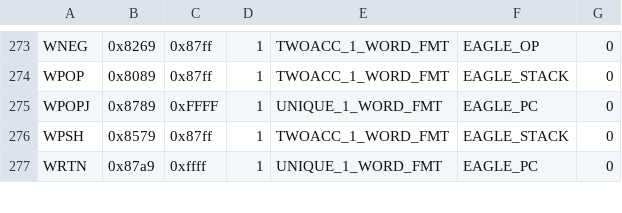
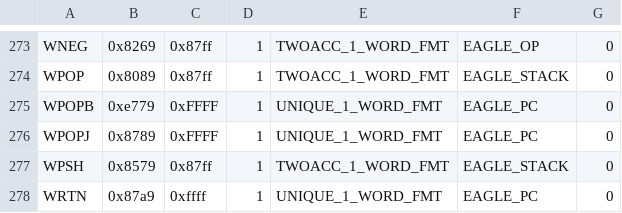
Before and after one commit to SMerrony/dgemug, a CSV file: cmd/dginstr/dginstrs.csv, drawn as a sheet; only a part is shown, gaps mark what is left out; the diff names each change by its address in the sheet, - before the commit and + after, or states it on an @@ line.

```diff
--- a/cmd/dginstr/dginstrs.csv
+++ b/cmd/dginstr/dginstrs.csv
+row 275: WPOPB | 0xe779 | 0xFFFF | 1 | UNIQUE_1_WORD_FMT | EAGLE_PC | 0
```
Also changed, not shown: 9 other files.
